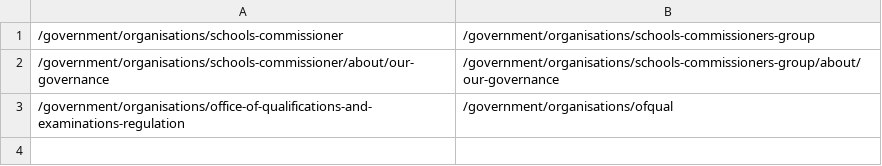
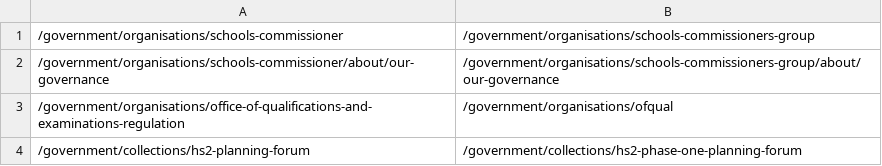
Before and after one commit to alphagov/content-store, a CSV file: db/migrate/20151015103826_fix_redirects_for_schools_commissioner.csv, drawn as a sheet; the diff names each change by its address in the sheet, - before the commit and + after, or states it on an @@ line.

Commit message:
Add redirect for hs2-planning-forum
This was previously in router-data and is removed here:

https://github.gds/gds/router-data/pull/487

```diff
--- a/db/migrate/20151015103826_fix_redirects_for_schools_commissioner.csv
+++ b/db/migrate/20151015103826_fix_redirects_for_schools_commissioner.csv
+row 4: /government/collections/hs2-planning-forum | /government/collections/hs2-phase-one-planning-forum
```
